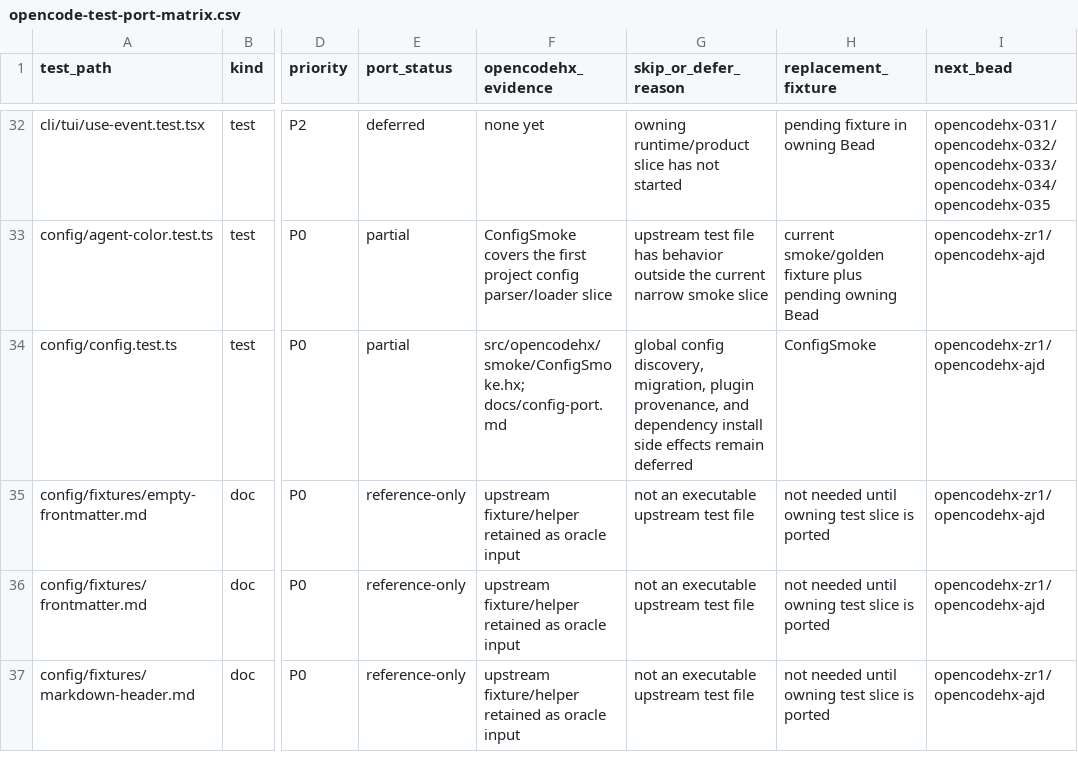
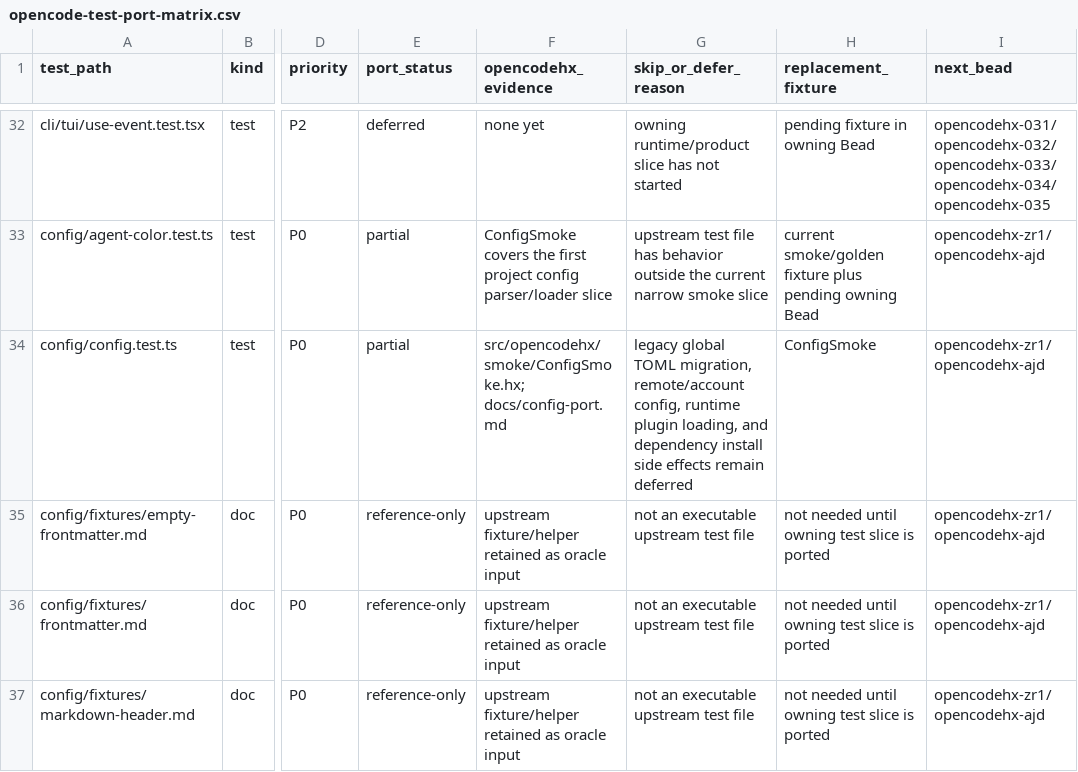
Before and after one commit to fullofcaffeine/opencodehx, a CSV file: reference/opencode-test-port-matrix.csv, drawn as a sheet; only a part is shown, gaps mark what is left out; the diff names each change by its address in the sheet, - before the commit and + after, or states it on an @@ line.

Commit message:
Add config update writer parity

```diff
--- a/reference/opencode-test-port-matrix.csv
+++ b/reference/opencode-test-port-matrix.csv
-G34 (skip_or_defer_reason): global config discovery, migration, plugin provenance, and dependency…
+G34 (skip_or_defer_reason): legacy global TOML migration, remote/account config, runtime plugin loading, and dependency…
```
Also changed, not shown: 10 other files.
